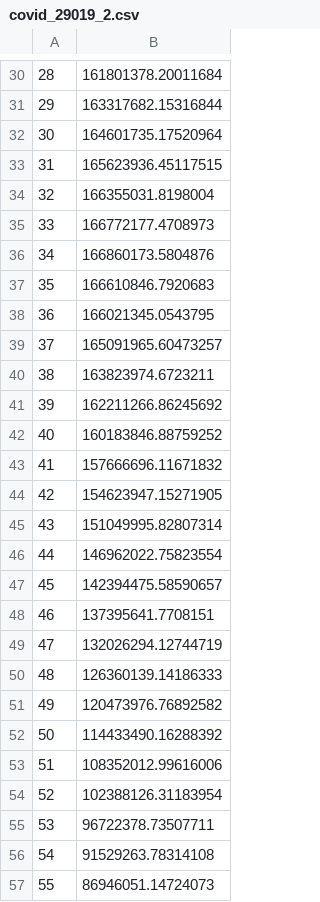
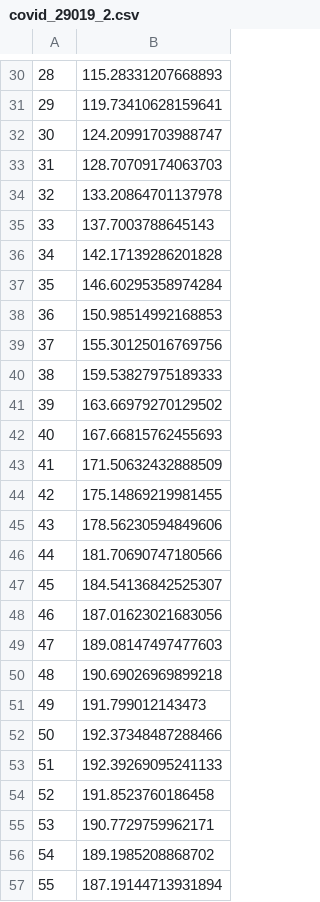
Before and after one commit to lehaihv/Python_UF, a CSV file: Data_Analy/data/covid_29019_2.csv, drawn as a sheet; only a part is shown, gaps mark what is left out; the diff covers the shown part only.

```diff
--- a/Data_Analy/data/covid_29019_2.csv
+++ b/Data_Analy/data/covid_29019_2.csv
@@ -30,28 +30,28 @@
-28,161801378.20011684
-29,163317682.15316844
-30,164601735.17520964
-31,165623936.45117515
-32,166355031.8198004
-33,166772177.4708973
-34,166860173.5804876
-35,166610846.7920683
-36,166021345.0543795
-37,165091965.60473257
-38,163823974.6723211
-39,162211266.86245692
-40,160183846.88759252
-41,157666696.11671832
-42,154623947.15271905
-43,151049995.82807314
-44,146962022.75823554
-45,142394475.58590657
-46,137395641.7708151
-47,132026294.12744719
-48,126360139.14186333
-49,120473976.76892582
-50,114433490.16288392
-51,108352012.99616006
-52,102388126.31183954
-53,96722378.73507711
-54,91529263.78314108
-55,86946051.14724073
+28,115.28331207668893
+29,119.73410628159641
+30,124.20991703988747
+31,128.70709174063703
+32,133.20864701137978
+33,137.7003788645143
+34,142.17139286201828
+35,146.60295358974284
+36,150.98514992168853
+37,155.30125016769756
+38,159.53827975189333
+39,163.66979270129502
+40,167.66815762455693
+41,171.50632432888509
+42,175.14869219981455
+43,178.56230594849606
+44,181.70690747180566
+45,184.54136842525307
+46,187.01623021683056
+47,189.08147497477603
+48,190.69026969899218
+49,191.799012143473
+50,192.37348487288466
+51,192.39269095241133
+52,191.8523760186458
+53,190.7729759962171
+54,189.1985208868702
+55,187.19144713931894
```
Also changed, not shown: 118 edited cells elsewhere in this file, Data_Analy/data/Covid_29019.csv, 6 other files.
